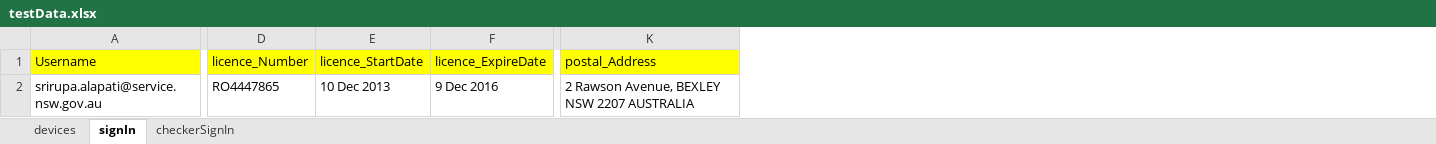
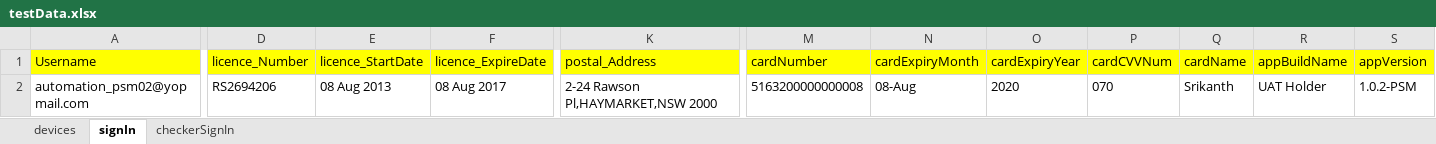
Before and after one commit to DeepthiSingh1623/DLPMobileAutomation, an Excel workbook: src/main/resources/dataSheets/testData.xlsx, sheet signIn, drawn as a sheet; only a part is shown, gaps mark what is left out; values as stored, in another font and other column widths than the file's, no borders; the diff covers the shown part only; the diff names each change by its address in the sheet, - before the commit and + after, or states it on an @@ line.

```diff
--- a/src/main/resources/dataSheets/testData.xlsx (sheet signIn)
+++ b/src/main/resources/dataSheets/testData.xlsx (sheet signIn)
+column M (cardNumber), row 2: 5163200000000008
+column N (cardExpiryMonth), row 2: 08-Aug
+column O (cardExpiryYear), row 2: 2020
+column P (cardCVVNum), row 2: 070
+column Q (cardName), row 2: Srikanth
+column R (appBuildName), row 2: UAT Holder
+column S (appVersion), row 2: 1.0.2-PSM
-A2 (Username): srirupa.alapati@service.nsw.gov.au
+A2 (Username): automation_psm02@yopmail.com
-D2 (licence_Number): RO4447865
+D2 (licence_Number): RS2694206
-E2 (licence_StartDate): 10 Dec 2013
+E2 (licence_StartDate): 08 Aug 2013
-F2 (licence_ExpireDate): 9 Dec 2016
+F2 (licence_ExpireDate): 08 Aug 2017
-K2 (postal_Address): 2 Rawson Avenue, BEXLEY NSW 2207 AUSTRALIA
+K2 (postal_Address): 2-24 Rawson Pl,HAYMARKET,NSW 2000
```
Also changed, not shown: 1 edited cell elsewhere in this sheet, sheet devices, sheet checkerSignIn, 39 other files.
